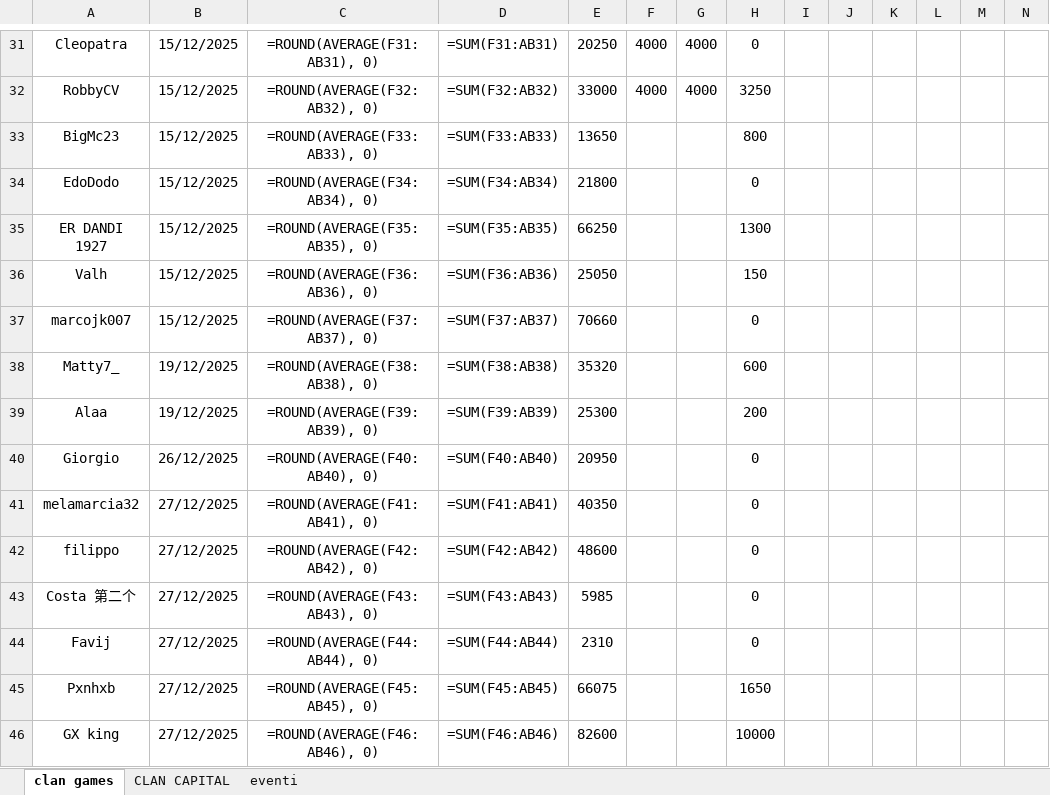
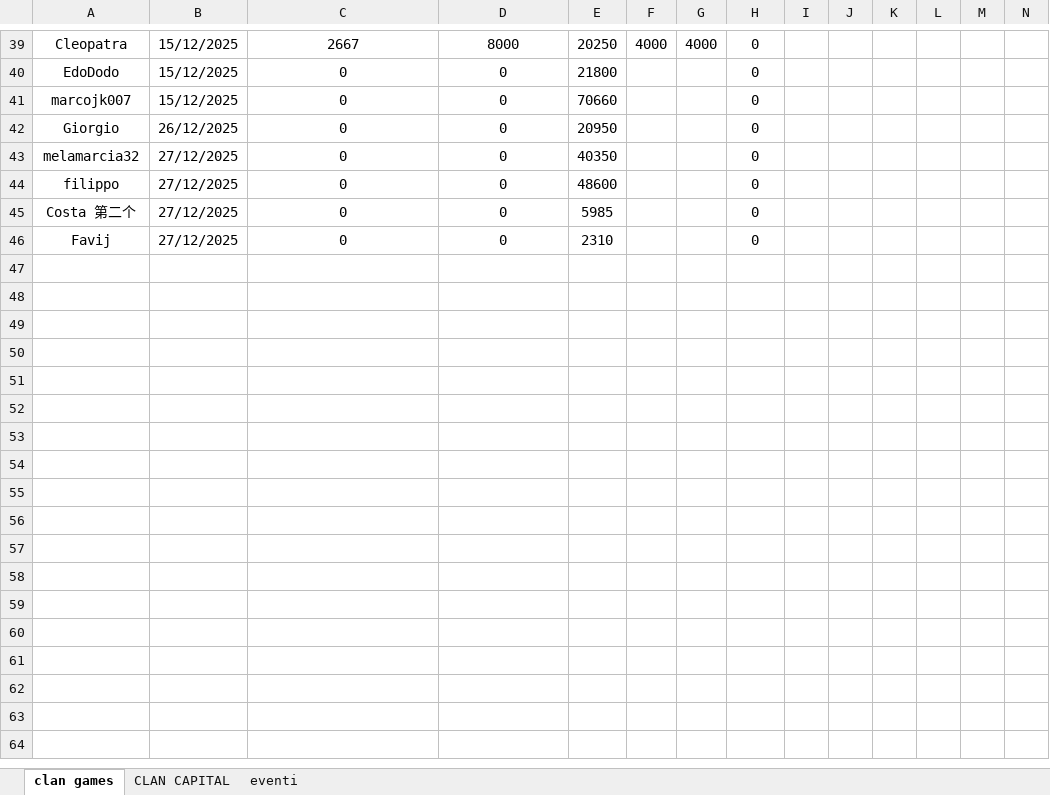
Before and after one commit to piegian99ita/clashMacacos, an Excel workbook: cc_cg_events.xlsx, sheet clan games, drawn as a sheet; only a part is shown, gaps mark what is left out; values as stored, in another font and other column widths than the file's, no borders; formulas without a stored value are shown as written; table styles not drawn; removed rows and columns are numbered as before the commit, all else as after; rows hold the shown columns only; the diff covers the shown part only; the diff names each change by its address in the sheet, - before the commit and + after, or states it on an @@ line.

Commit message:
fixed clan games

```diff
--- a/cc_cg_events.xlsx (sheet clan games)
+++ b/cc_cg_events.xlsx (sheet clan games)
-C39: =ROUND(AVERAGE(F31:AB31), 0)
+C39: 2667
-D39: =SUM(F31:AB31)
+D39: 8000
-row 32: RobbyCV | 15/12/2025 | =ROUND(AVERAGE(F32:AB32), 0) | =SUM(F32:AB32) | 33000 | 4000 | 4000 | 3250
-row 33: BigMc23 | 15/12/2025 | =ROUND(AVERAGE(F33:AB33), 0) | =SUM(F33:AB33) | 13650 |  |  | 800
-C40: =ROUND(AVERAGE(F34:AB34), 0)
+C40: 0
-D40: =SUM(F34:AB34)
+D40: 0
-row 35: ER DANDI 1927 | 15/12/2025 | =ROUND(AVERAGE(F35:AB35), 0) | =SUM(F35:AB35) | 66250 |  |  | 1300
-row 36: Valh | 15/12/2025 | =ROUND(AVERAGE(F36:AB36), 0) | =SUM(F36:AB36) | 25050 |  |  | 150
-C41: =ROUND(AVERAGE(F37:AB37), 0)
+C41: 0
-D41: =SUM(F37:AB37)
+D41: 0
-row 38: Matty7_ | 19/12/2025 | =ROUND(AVERAGE(F38:AB38), 0) | =SUM(F38:AB38) | 35320 |  |  | 600
-row 39: Alaa | 19/12/2025 | =ROUND(AVERAGE(F39:AB39), 0) | =SUM(F39:AB39) | 25300 |  |  | 200
-C42: =ROUND(AVERAGE(F40:AB40), 0)
+C42: 0
-D42: =SUM(F40:AB40)
+D42: 0
-C43: =ROUND(AVERAGE(F41:AB41), 0)
+C43: 0
-D43: =SUM(F41:AB41)
+D43: 0
-C44: =ROUND(AVERAGE(F42:AB42), 0)
+C44: 0
-D44: =SUM(F42:AB42)
+D44: 0
-C45: =ROUND(AVERAGE(F43:AB43), 0)
+C45: 0
-D45: =SUM(F43:AB43)
+D45: 0
-C46: =ROUND(AVERAGE(F44:AB44), 0)
+C46: 0
-D46: =SUM(F44:AB44)
+D46: 0
-row 45: Pxnhxb | 27/12/2025 | =ROUND(AVERAGE(F45:AB45), 0) | =SUM(F45:AB45) | 66075 |  |  | 1650
-row 46: GX king | 27/12/2025 | =ROUND(AVERAGE(F46:AB46), 0) | =SUM(F46:AB46) | 82600 |  |  | 10000
```
Also changed, not shown: 15 added rows, 7 removed rows and 44 edited cells elsewhere in this sheet, sheet CLAN CAPITAL.
